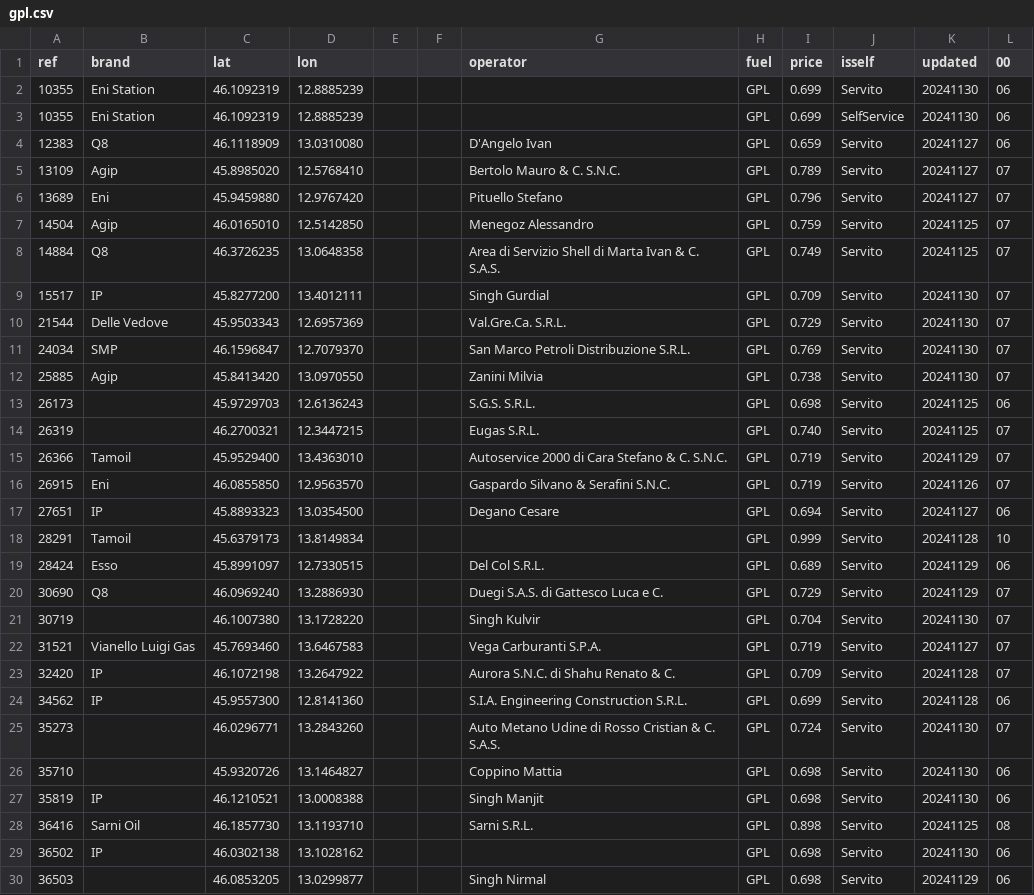
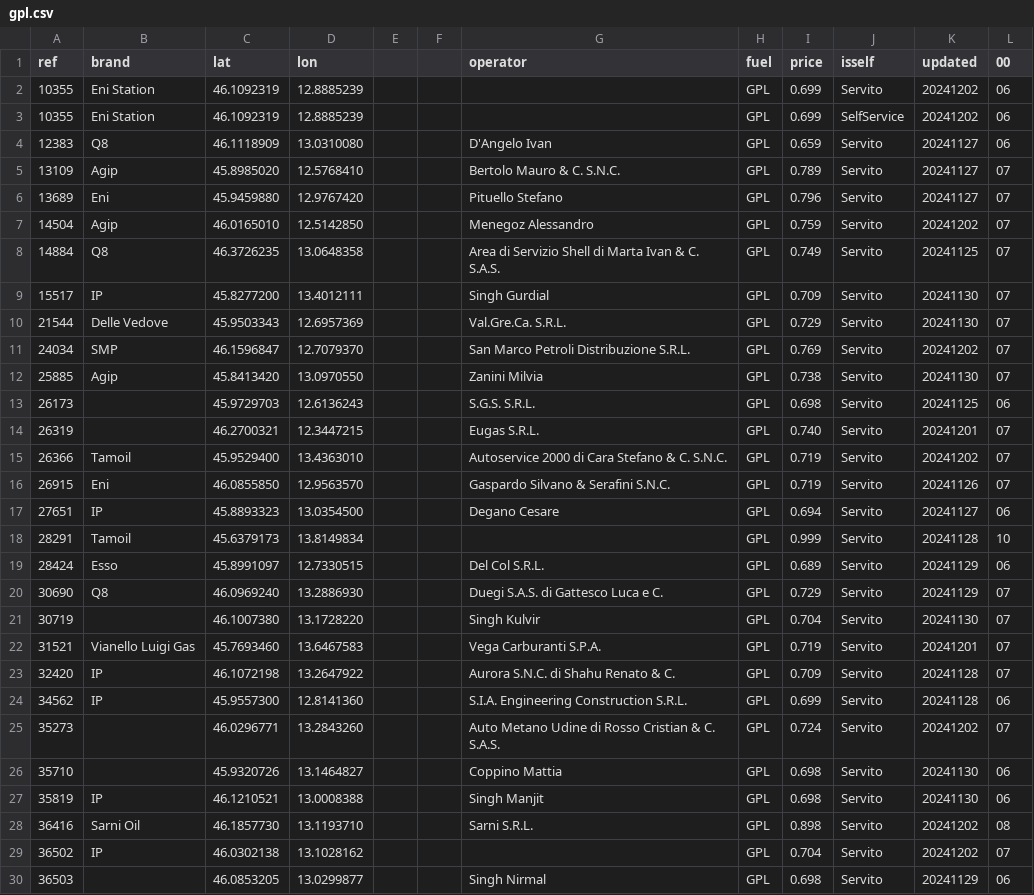
Before and after one commit to cascafico/FuelPrices, a CSV file: gpl.csv, drawn as a sheet; only a part is shown; the diff covers the shown part only.

```diff
--- a/gpl.csv
+++ b/gpl.csv
@@ -1,4 +1,4 @@
 ref;brand;lat;lon;;;operator;fuel;price;isself;updated;00
-10355;Eni Station;46.1092319;12.8885239;;;;GPL;0.699;Servito;20241130;06
-10355;Eni Station;46.1092319;12.8885239;;;;GPL;0.699;SelfService;20241130;06
+10355;Eni Station;46.1092319;12.8885239;;;;GPL;0.699;Servito;20241202;06
+10355;Eni Station;46.1092319;12.8885239;;;;GPL;0.699;SelfService;20241202;06
 12383;Q8;46.1118909;13.0310080;;;D'Angelo Ivan;GPL;0.659;Servito;20241127;06
@@ -6,3 +6,3 @@ ref;brand;lat;lon;;;operator;fuel;price;isself;updated;00
 13689;Eni;45.9459880;12.9767420;;;Pituello Stefano;GPL;0.796;Servito;20241127;07
-14504;Agip;46.0165010;12.5142850;;;Menegoz Alessandro;GPL;0.759;Servito;20241125;07
+14504;Agip;46.0165010;12.5142850;;;Menegoz Alessandro;GPL;0.759;Servito;20241202;07
 14884;Q8;46.3726235;13.0648358;;;Area di Servizio Shell di Marta Ivan & C. S.A.S.;GPL;0.749;Servito;20241125;07
@@ -10,7 +10,7 @@ ref;brand;lat;lon;;;operator;fuel;price;isself;updated;00
 21544;Delle Vedove;45.9503343;12.6957369;;;Val.Gre.Ca. S.R.L.;GPL;0.729;Servito;20241130;07
-24034;SMP;46.1596847;12.7079370;;;San Marco Petroli Distribuzione S.R.L.;GPL;0.769;Servito;20241130;07
+24034;SMP;46.1596847;12.7079370;;;San Marco Petroli Distribuzione S.R.L.;GPL;0.769;Servito;20241202;07
 25885;Agip;45.8413420;13.0970550;;;Zanini Milvia;GPL;0.738;Servito;20241130;07
 26173;;45.9729703;12.6136243;;;S.G.S. S.R.L.;GPL;0.698;Servito;20241125;06
-26319;;46.2700321;12.3447215;;;Eugas S.R.L.;GPL;0.740;Servito;20241125;07
-26366;Tamoil;45.9529400;13.4363010;;;Autoservice 2000 di Cara Stefano & C. S.N.C.;GPL;0.719;Servito;20241129;07
+26319;;46.2700321;12.3447215;;;Eugas S.R.L.;GPL;0.740;Servito;20241201;07
+26366;Tamoil;45.9529400;13.4363010;;;Autoservice 2000 di Cara Stefano & C. S.N.C.;GPL;0.719;Servito;20241202;07
 26915;Eni;46.0855850;12.9563570;;;Gaspardo Silvano & Serafini S.N.C.;GPL;0.719;Servito;20241126;07
@@ -21,10 +21,10 @@ ref;brand;lat;lon;;;operator;fuel;price;isself;updated;00
 30719;;46.1007380;13.1728220;;;Singh Kulvir;GPL;0.704;Servito;20241130;07
-31521;Vianello Luigi Gas;45.7693460;13.6467583;;;Vega Carburanti S.P.A.;GPL;0.719;Servito;20241127;07
+31521;Vianello Luigi Gas;45.7693460;13.6467583;;;Vega Carburanti S.P.A.;GPL;0.719;Servito;20241201;07
 32420;IP;46.1072198;13.2647922;;;Aurora S.N.C. di Shahu Renato & C.;GPL;0.709;Servito;20241128;07
 34562;IP;45.9557300;12.8141360;;;S.I.A. Engineering Construction S.R.L.;GPL;0.699;Servito;20241128;06
-35273;;46.0296771;13.2843260;;;Auto Metano Udine di Rosso Cristian & C. S.A.S.;GPL;0.724;Servito;20241130;07
+35273;;46.0296771;13.2843260;;;Auto Metano Udine di Rosso Cristian & C. S.A.S.;GPL;0.724;Servito;20241202;07
 35710;;45.9320726;13.1464827;;;Coppino Mattia;GPL;0.698;Servito;20241130;06
 35819;IP;46.1210521;13.0008388;;;Singh Manjit;GPL;0.698;Servito;20241130;06
-36416;Sarni Oil;46.1857730;13.1193710;;;Sarni S.R.L.;GPL;0.898;Servito;20241125;08
-36502;IP;46.0302138;13.1028162;;;;GPL;0.698;Servito;20241130;06
+36416;Sarni Oil;46.1857730;13.1193710;;;Sarni S.R.L.;GPL;0.898;Servito;20241202;08
+36502;IP;46.0302138;13.1028162;;;;GPL;0.704;Servito;20241202;07
 36503;;46.0853205;13.0299877;;;Singh Nirmal;GPL;0.698;Servito;20241129;06
```
Also changed, not shown: 5 edited cells elsewhere in this file, benzina.csv, fuel.csv, 3 other files.
